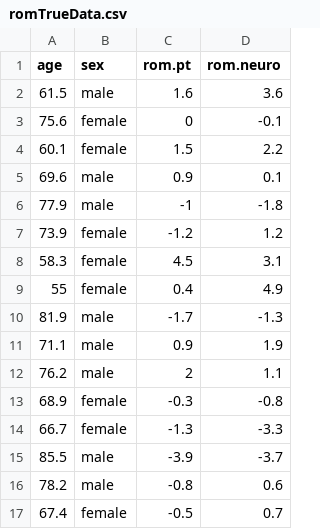
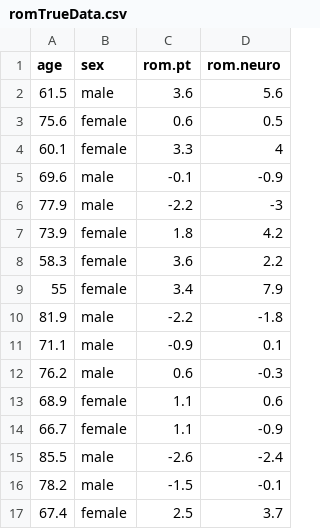
Before and after one commit to zjbranson/318Spring2022, a CSV file: romTrueData.csv, drawn as a sheet; only a part is shown; the diff covers the shown part only.

Commit message:
Add files via upload

```diff
--- a/romTrueData.csv
+++ b/romTrueData.csv
@@ -1,17 +1,17 @@
 age,sex,rom.pt,rom.neuro
-61.5,male,1.6,3.6
-75.6,female,0,-0.1
-60.1,female,1.5,2.2
-69.6,male,0.9,0.1
-77.9,male,-1,-1.8
-73.9,female,-1.2,1.2
-58.3,female,4.5,3.1
-55,female,0.4,4.9
-81.9,male,-1.7,-1.3
-71.1,male,0.9,1.9
-76.2,male,2,1.1
-68.9,female,-0.3,-0.8
-66.7,female,-1.3,-3.3
-85.5,male,-3.9,-3.7
-78.2,male,-0.8,0.6
-67.4,female,-0.5,0.7
+61.5,male,3.6,5.6
+75.6,female,0.6,0.5
+60.1,female,3.3,4
+69.6,male,-0.1,-0.9
+77.9,male,-2.2,-3
+73.9,female,1.8,4.2
+58.3,female,3.6,2.2
+55,female,3.4,7.9
+81.9,male,-2.2,-1.8
+71.1,male,-0.9,0.1
+76.2,male,0.6,-0.3
+68.9,female,1.1,0.6
+66.7,female,1.1,-0.9
+85.5,male,-2.6,-2.4
+78.2,male,-1.5,-0.1
+67.4,female,2.5,3.7
```
Also changed, not shown: 84 edited cells elsewhere in this file.
